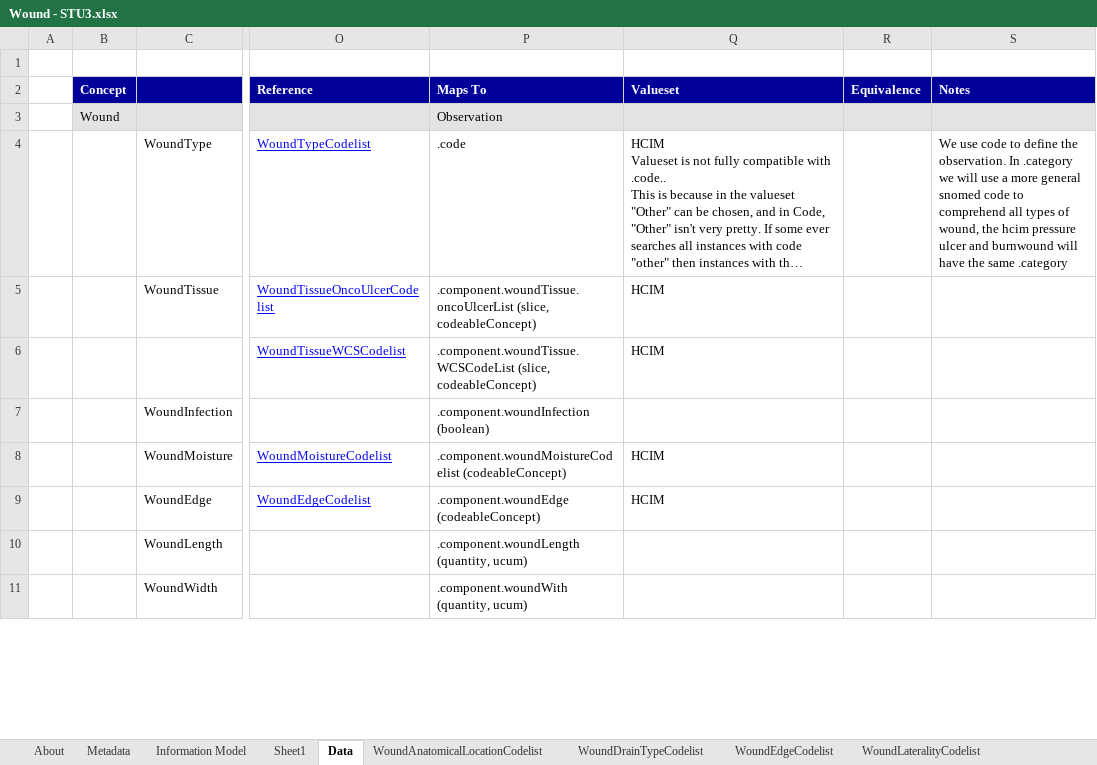
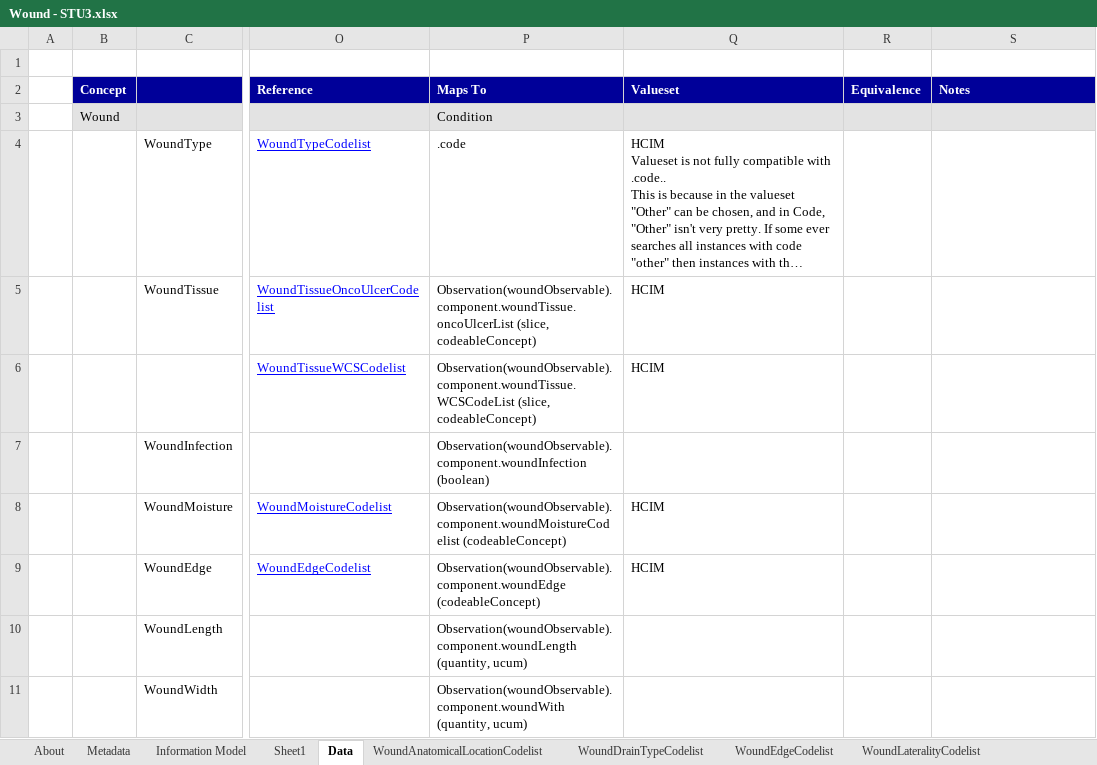
Before and after one commit to Nictiz/Nictiz-STU3-Zib2017, an Excel workbook: Mappings/Wound - STU3.xlsx, sheet Data, drawn as a sheet; only a part is shown, gaps mark what is left out; long unchanged cells end in …; values as stored, in another font and other column widths than the file's, no borders; the diff covers the shown part only; the diff names each change by its address in the sheet, - before the commit and + after, or states it on an @@ line.

Commit message:
fix: changed mapping for wound and skin disorder profiles

```diff
--- a/Mappings/Wound - STU3.xlsx (sheet Data)
+++ b/Mappings/Wound - STU3.xlsx (sheet Data)
-P3 (Maps To): Observation
+P3 (Maps To): Condition
-S4 (Notes): We use code to define the observation. In .category we will use a more general snomed code to comprehend all types of wound, the hcim pressure ulcer and burnwound will have the same .category
+S4 (Notes): (empty)
-P5 (Maps To): .component.woundTissue.oncoUlcerList (slice, codeableConcept)
+P5 (Maps To): Observation(woundObservable).component.woundTissue.oncoUlcerList (slice, codeableConcept)
-P6 (Maps To): .component.woundTissue.WCSCodeList (slice, codeableConcept)
+P6 (Maps To): Observation(woundObservable).component.woundTissue.WCSCodeList (slice, codeableConcept)
-P7 (Maps To): .component.woundInfection (boolean)
+P7 (Maps To): Observation(woundObservable).component.woundInfection (boolean)
-P8 (Maps To): .component.woundMoistureCodelist (codeableConcept)
+P8 (Maps To): Observation(woundObservable).component.woundMoistureCodelist (codeableConcept)
-P9 (Maps To): .component.woundEdge (codeableConcept)
+P9 (Maps To): Observation(woundObservable).component.woundEdge (codeableConcept)
-P10 (Maps To): .component.woundLength (quantity, ucum)
+P10 (Maps To): Observation(woundObservable).component.woundLength (quantity, ucum)
-P11 (Maps To): .component.woundWith (quantity, ucum)
+P11 (Maps To): Observation(woundObservable).component.woundWith (quantity, ucum)
```
Also changed, not shown: 6 edited cells elsewhere in this sheet, charts or pictures, Mappings/Burnwound - STU3.xlsx, Mappings/PressureUlcer - STU3.xlsx, 1 other file.
